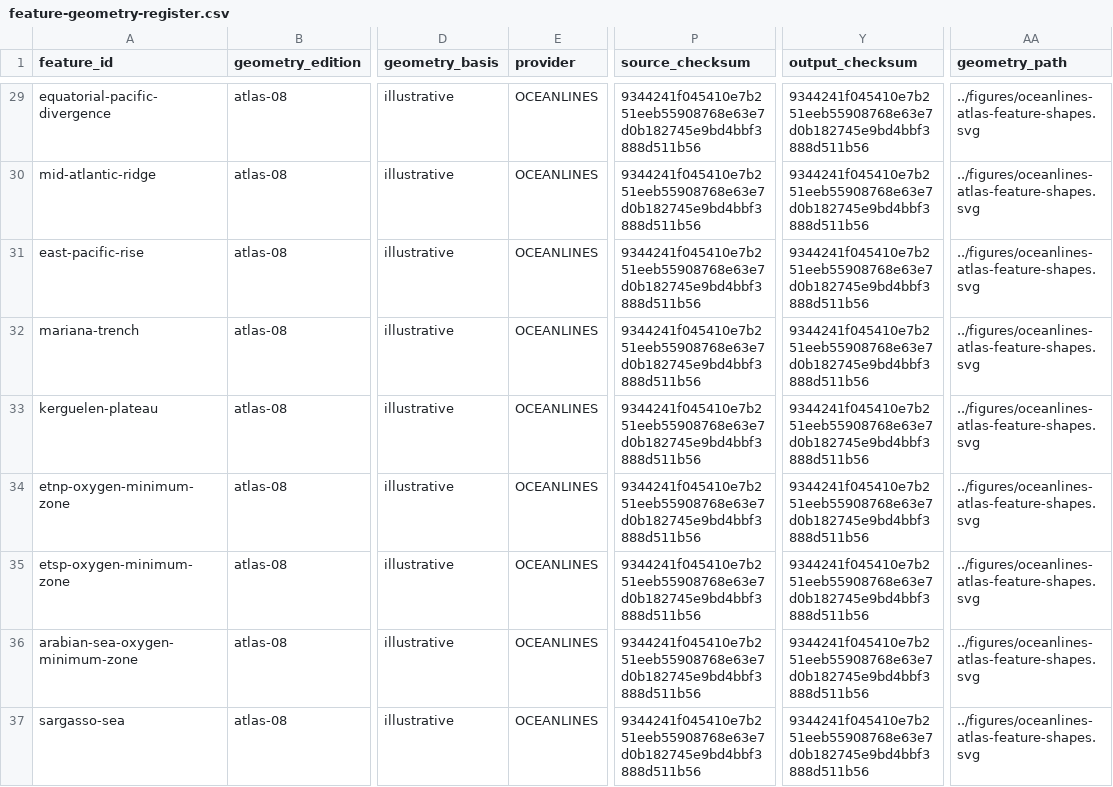
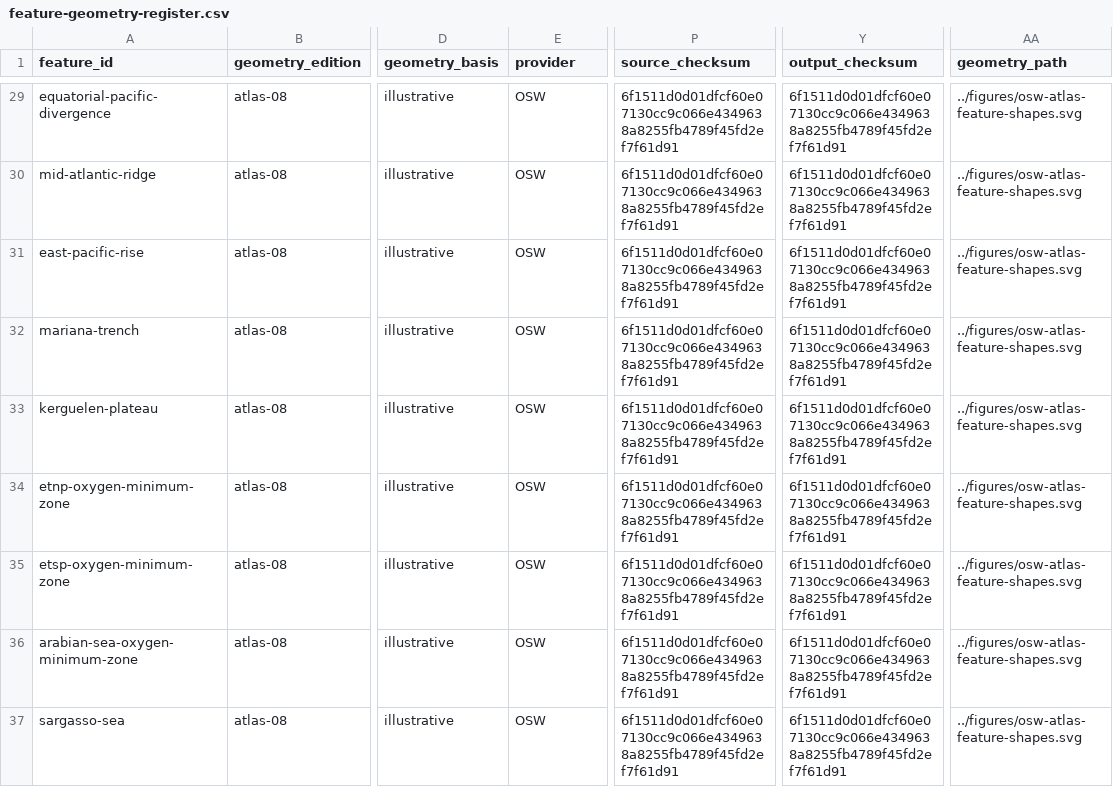
Before and after one commit to giodl73-repo/OCEANLINES, a CSV file: research/feature-geometry-register.csv, drawn as a sheet; only a part is shown, gaps mark what is left out; the diff covers the shown part only; the diff names each change by its address in the sheet, - before the commit and + after, or states it on an @@ line.

```diff
--- a/research/feature-geometry-register.csv
+++ b/research/feature-geometry-register.csv
-E29:E37 (provider): OCEANLINES
+E29:E37 (provider): OSW
-P29:P37 (source_checksum): 9344241f045410e7b251eeb55908768e63e7d0b182745e9bd4bbf3888d511b56
+P29:P37 (source_checksum): 6f1511d0d01dfcf60e07130cc9c066e4349638a8255fb4789f45fd2ef7f61d91
-Y29:Y37 (output_checksum): 9344241f045410e7b251eeb55908768e63e7d0b182745e9bd4bbf3888d511b56
+Y29:Y37 (output_checksum): 6f1511d0d01dfcf60e07130cc9c066e4349638a8255fb4789f45fd2ef7f61d91
-AA29:AA37 (geometry_path): ../figures/oceanlines-atlas-feature-shapes.svg
+AA29:AA37 (geometry_path): ../figures/osw-atlas-feature-shapes.svg
```
Also changed, not shown: 120 edited cells elsewhere in this file, research/longhurst-province-reference.csv, 47 other files.
